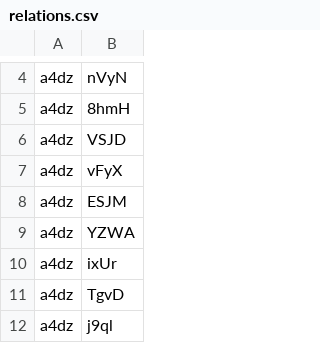
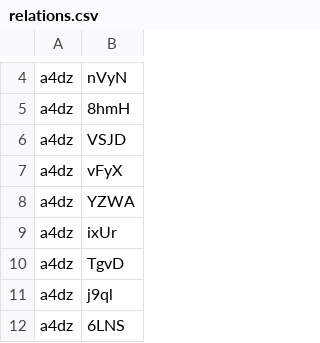
Before and after one commit to ubersl0th/zizr-demo, a CSV file: relations.csv, drawn as a sheet; only a part is shown, gaps mark what is left out; the shorter side is filled out with more unchanged rows; the diff names each change by its address in the sheet, - before the commit and + after, or states it on an @@ line.

```diff
--- a/relations.csv
+++ b/relations.csv
-row 8: a4dz | ESJM
```
Also changed, not shown: products.csv, 1 other file.
